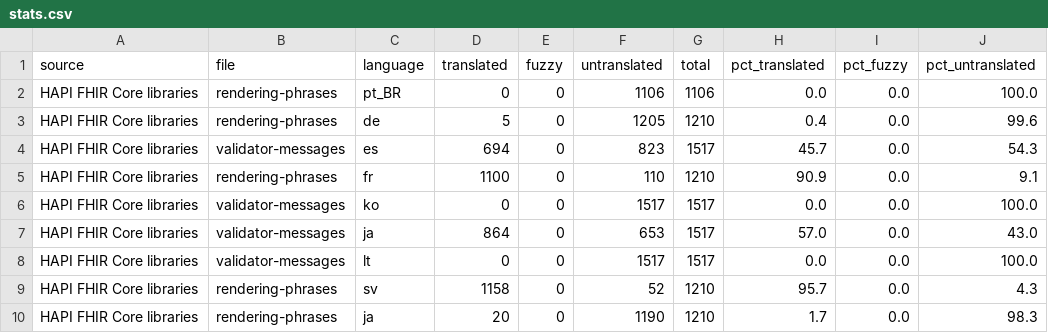
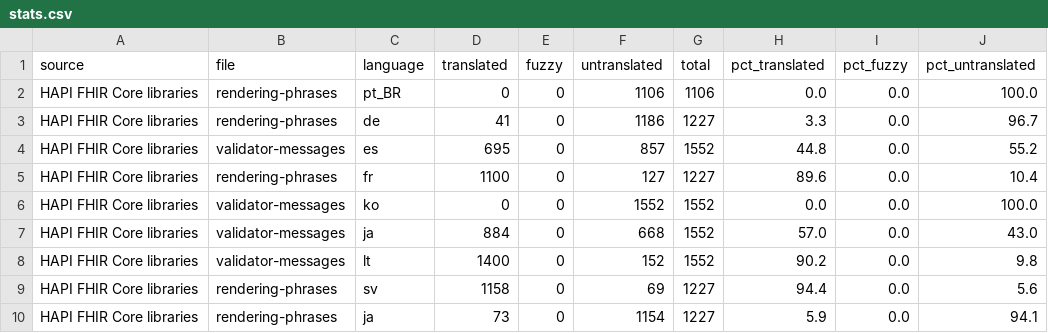
Before and after one commit to costateixeira/transl-status, a CSV file: stats.csv, drawn as a sheet; only a part is shown; the diff covers the shown part only.

```diff
--- a/stats.csv
+++ b/stats.csv
@@ -2,9 +2,9 @@ source,file,language,translated,fuzzy,untranslated,total,pct_translated,pct_fuzz
 HAPI FHIR Core libraries,rendering-phrases,pt_BR,0,0,1106,1106,0.0,0.0,100.0
-HAPI FHIR Core libraries,rendering-phrases,de,5,0,1205,1210,0.4,0.0,99.6
-HAPI FHIR Core libraries,validator-messages,es,694,0,823,1517,45.7,0.0,54.3
-HAPI FHIR Core libraries,rendering-phrases,fr,1100,0,110,1210,90.9,0.0,9.1
-HAPI FHIR Core libraries,validator-messages,ko,0,0,1517,1517,0.0,0.0,100.0
-HAPI FHIR Core libraries,validator-messages,ja,864,0,653,1517,57.0,0.0,43.0
-HAPI FHIR Core libraries,validator-messages,lt,0,0,1517,1517,0.0,0.0,100.0
-HAPI FHIR Core libraries,rendering-phrases,sv,1158,0,52,1210,95.7,0.0,4.3
-HAPI FHIR Core libraries,rendering-phrases,ja,20,0,1190,1210,1.7,0.0,98.3
+HAPI FHIR Core libraries,rendering-phrases,de,41,0,1186,1227,3.3,0.0,96.7
+HAPI FHIR Core libraries,validator-messages,es,695,0,857,1552,44.8,0.0,55.2
+HAPI FHIR Core libraries,rendering-phrases,fr,1100,0,127,1227,89.6,0.0,10.4
+HAPI FHIR Core libraries,validator-messages,ko,0,0,1552,1552,0.0,0.0,100.0
+HAPI FHIR Core libraries,validator-messages,ja,884,0,668,1552,57.0,0.0,43.0
+HAPI FHIR Core libraries,validator-messages,lt,1400,0,152,1552,90.2,0.0,9.8
+HAPI FHIR Core libraries,rendering-phrases,sv,1158,0,69,1227,94.4,0.0,5.6
+HAPI FHIR Core libraries,rendering-phrases,ja,73,0,1154,1227,5.9,0.0,94.1
```
Also changed, not shown: 2 added rows and 80 edited cells elsewhere in this file, 1 other file.
